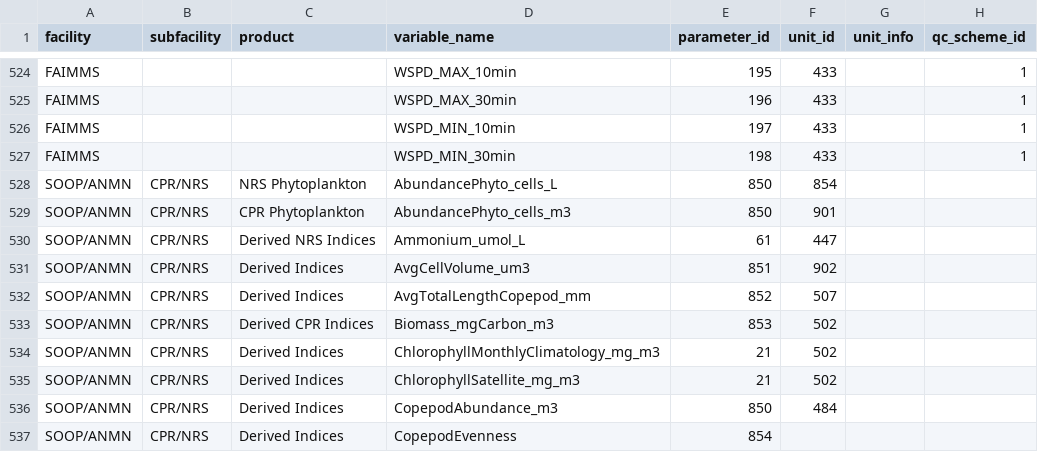
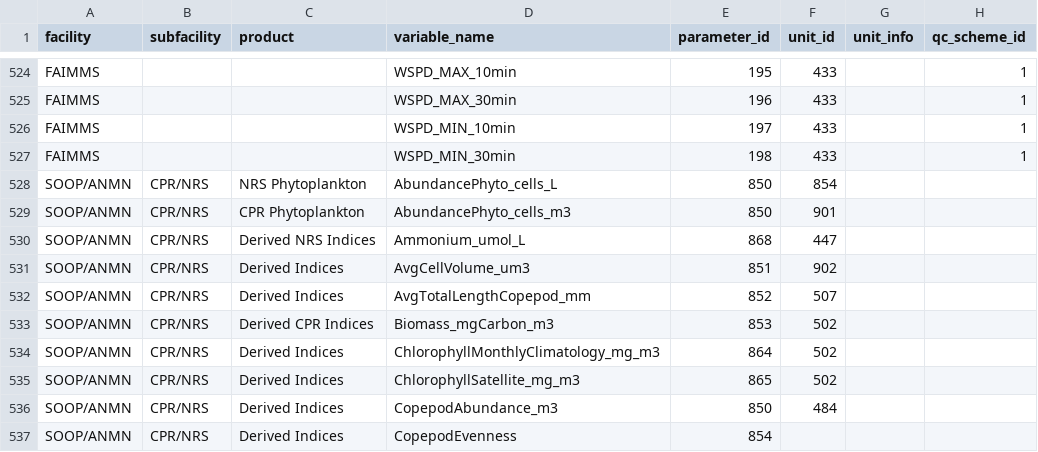
Before and after one commit to aodn/data-services, a CSV file: PARAMETERS_MAPPING/parameters_mapping.csv, drawn as a sheet; only a part is shown, gaps mark what is left out; the diff covers the shown part only.

Commit message:
last parameters added and parameters_mapping updated

```diff
--- a/PARAMETERS_MAPPING/parameters_mapping.csv
+++ b/PARAMETERS_MAPPING/parameters_mapping.csv
@@ -529,3 +529,3 @@ SOOP/ANMN;CPR/NRS;NRS Phytoplankton;AbundancePhyto_cells_L;850;854;;
 SOOP/ANMN;CPR/NRS;CPR Phytoplankton;AbundancePhyto_cells_m3;850;901;;
-SOOP/ANMN;CPR/NRS;Derived NRS Indices;Ammonium_umol_L;61;447;;
+SOOP/ANMN;CPR/NRS;Derived NRS Indices;Ammonium_umol_L;868;447;;
 SOOP/ANMN;CPR/NRS;Derived Indices;AvgCellVolume_um3;851;902;;
@@ -533,4 +533,4 @@ SOOP/ANMN;CPR/NRS;Derived Indices;AvgTotalLengthCopepod_mm;852;507;;
 SOOP/ANMN;CPR/NRS;Derived CPR Indices;Biomass_mgCarbon_m3;853;502;;
-SOOP/ANMN;CPR/NRS;Derived Indices;ChlorophyllMonthlyClimatology_mg_m3;21;502;;
-SOOP/ANMN;CPR/NRS;Derived Indices;ChlorophyllSatellite_mg_m3;21;502;;
+SOOP/ANMN;CPR/NRS;Derived Indices;ChlorophyllMonthlyClimatology_mg_m3;864;502;;
+SOOP/ANMN;CPR/NRS;Derived Indices;ChlorophyllSatellite_mg_m3;865;502;;
 SOOP/ANMN;CPR/NRS;Derived Indices;CopepodAbundance_m3;850;484;;
```
Also changed, not shown: 8 edited cells elsewhere in this file, PARAMETERS_MAPPING/parameters.csv.
